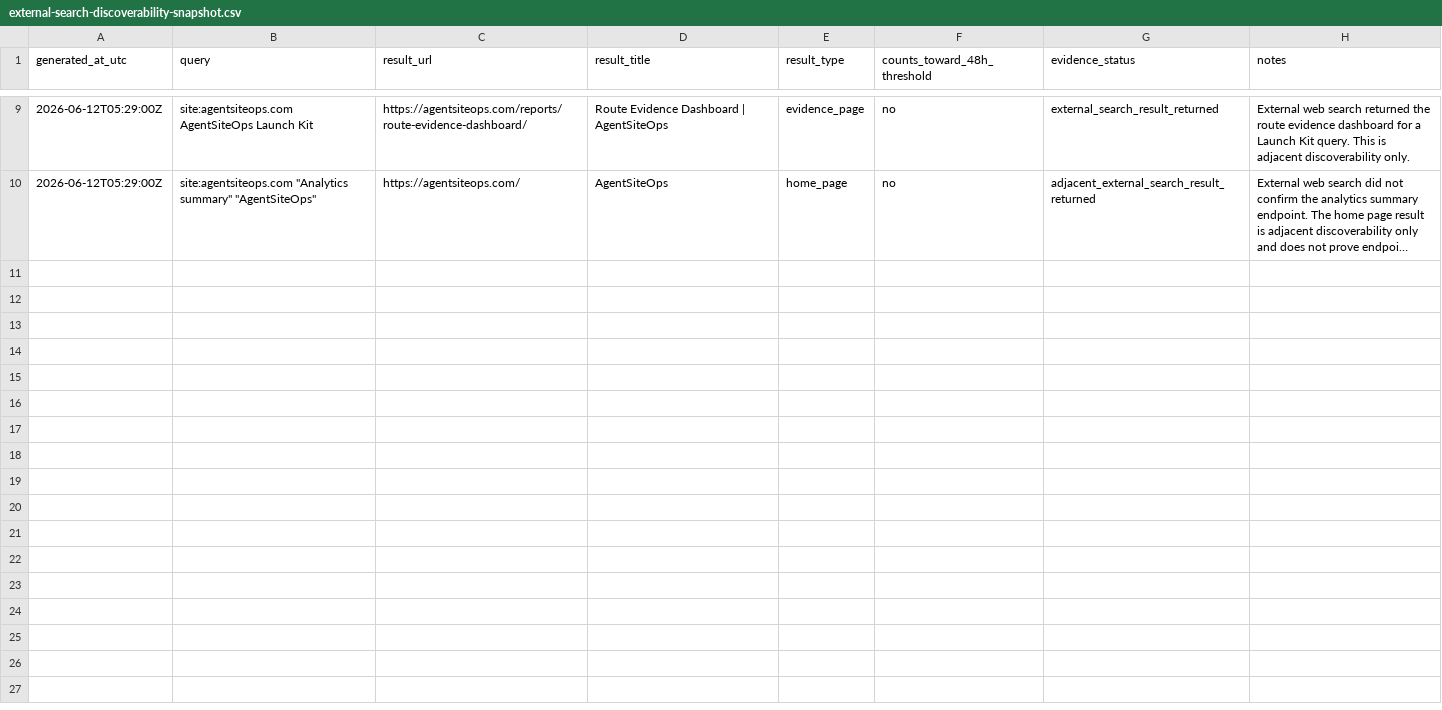
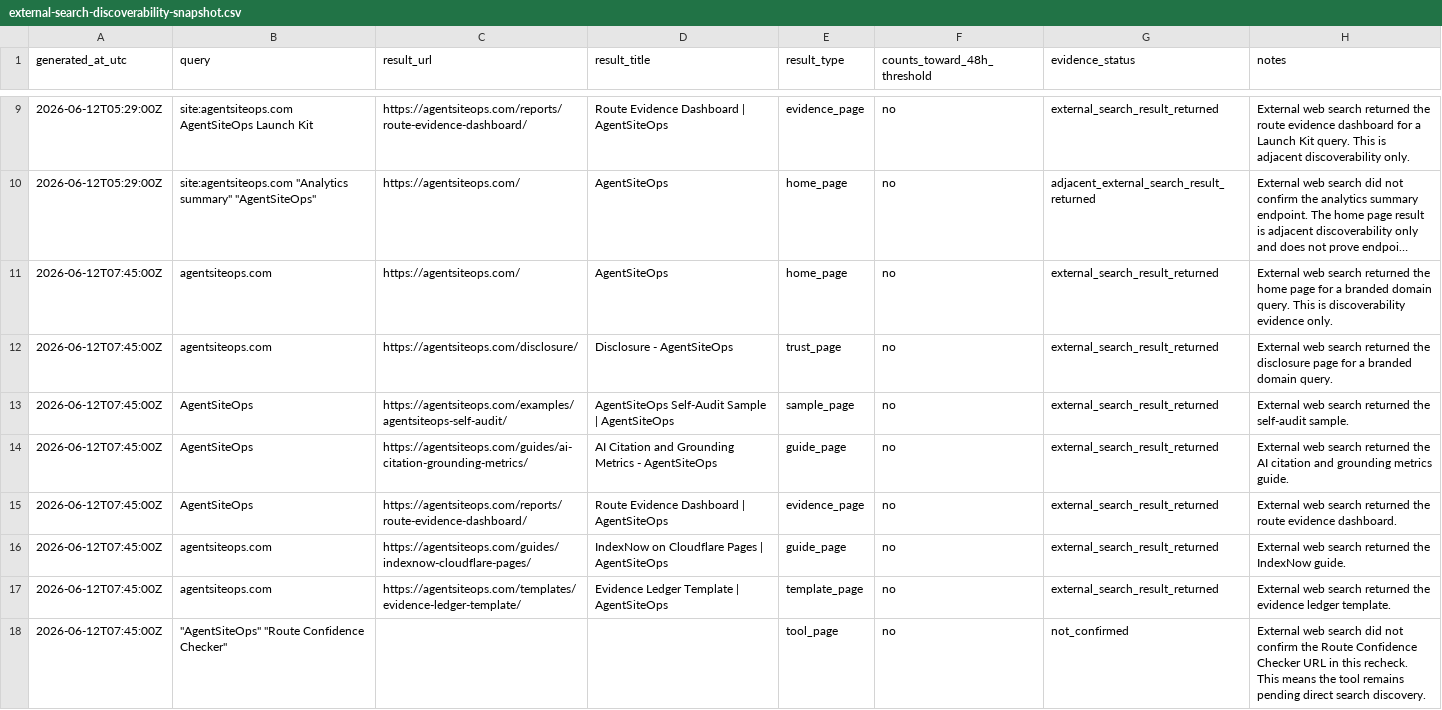
Before and after one commit to SB980425/shachidainei, a CSV file: agentsiteops/data/external-search-discoverability-snapshot.csv, drawn as a sheet; only a part is shown, gaps mark what is left out; long unchanged cells end in …; the diff names each change by its address in the sheet, - before the commit and + after, or states it on an @@ line.

```diff
--- a/agentsiteops/data/external-search-discoverability-snapshot.csv
+++ b/agentsiteops/data/external-search-discoverability-snapshot.csv
+row 11: 2026-06-12T07:45:00Z | agentsiteops.com | https://agentsiteops.com/ | AgentSiteOps | home_page | no | external_search_result_returned | External web search returned the home page for a branded domain query. This is discoverability evidence only.
+row 12: 2026-06-12T07:45:00Z | agentsiteops.com | https://agentsiteops.com/disclosure/ | Disclosure - AgentSiteOps | trust_page | no | external_search_result_returned | External web search returned the disclosure page for a branded domain query.
+row 13: 2026-06-12T07:45:00Z | AgentSiteOps | https://agentsiteops.com/examples/agentsiteops-self-audit/ | AgentSiteOps Self-Audit Sample | AgentSiteOps | sample_page | no | external_search_result_returned | External web search returned the self-audit sample.
+row 14: 2026-06-12T07:45:00Z | AgentSiteOps | https://agentsiteops.com/guides/ai-citation-grounding-metrics/ | AI Citation and Grounding Metrics - AgentSiteOps | guide_page | no | external_search_result_returned | External web search returned the AI citation and grounding metrics guide.
+row 15: 2026-06-12T07:45:00Z | AgentSiteOps | https://agentsiteops.com/reports/route-evidence-dashboard/ | Route Evidence Dashboard | AgentSiteOps | evidence_page | no | external_search_result_returned | External web search returned the route evidence dashboard.
+row 16: 2026-06-12T07:45:00Z | agentsiteops.com | https://agentsiteops.com/guides/indexnow-cloudflare-pages/ | IndexNow on Cloudflare Pages | AgentSiteOps | guide_page | no | external_search_result_returned | External web search returned the IndexNow guide.
+row 17: 2026-06-12T07:45:00Z | agentsiteops.com | https://agentsiteops.com/templates/evidence-ledger-template/ | Evidence Ledger Template | AgentSiteOps | template_page | no | external_search_result_returned | External web search returned the evidence ledger template.
+row 18: 2026-06-12T07:45:00Z | "AgentSiteOps" "Route Confidence Checker" |  |  | tool_page | no | not_confirmed | External web search did not confirm the Route Confidence Checker URL in this recheck. This means the tool remains pending direct search discovery.
```
Also changed, not shown: agentsiteops/data/analytics-summary-snapshot.csv, agentsiteops/data/exposure-action-ledger.csv, 23 other files.
